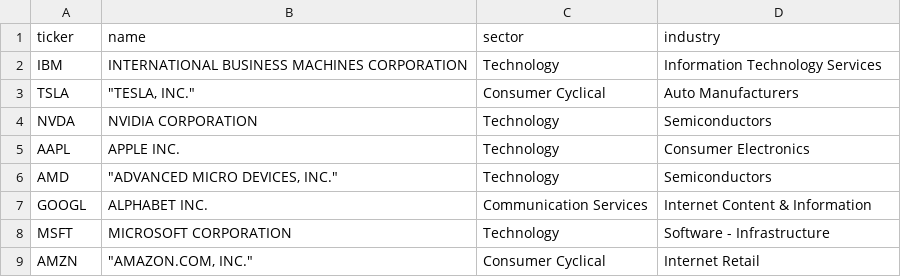
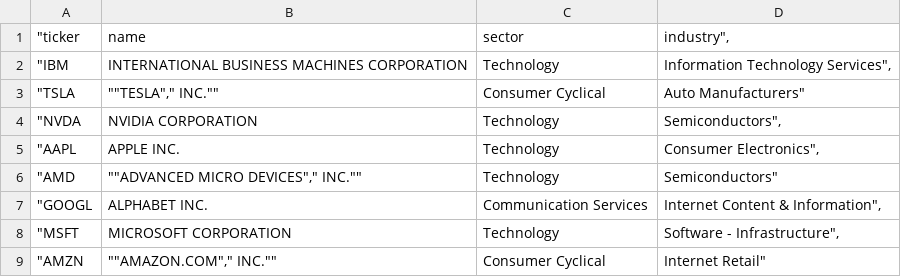
Before and after one commit to Daishik4/databricks-stock-scd2-pipeline, a CSV file: reference/companies.csv, drawn as a sheet.

Commit message:
Fix companies.csv delimiter, .gitignore encoding, trade_date name

```diff
--- a/reference/companies.csv
+++ b/reference/companies.csv
@@ -1,9 +1,9 @@
-ticker	name	sector	industry
-IBM	INTERNATIONAL BUSINESS MACHINES CORPORATION	Technology	Information Technology Services
-TSLA	"TESLA, INC."	Consumer Cyclical	Auto Manufacturers
-NVDA	NVIDIA CORPORATION	Technology	Semiconductors
-AAPL	APPLE INC.	Technology	Consumer Electronics
-AMD	"ADVANCED MICRO DEVICES, INC."	Technology	Semiconductors
-GOOGL	ALPHABET INC.	Communication Services	Internet Content & Information
-MSFT	MICROSOFT CORPORATION	Technology	Software - Infrastructure
-AMZN	"AMAZON.COM, INC."	Consumer Cyclical	Internet Retail
+"ticker	name	sector	industry",
+"IBM	INTERNATIONAL BUSINESS MACHINES CORPORATION	Technology	Information Technology Services",
+"TSLA	""TESLA"," INC.""	Consumer Cyclical	Auto Manufacturers"
+"NVDA	NVIDIA CORPORATION	Technology	Semiconductors",
+"AAPL	APPLE INC.	Technology	Consumer Electronics",
+"AMD	""ADVANCED MICRO DEVICES"," INC.""	Technology	Semiconductors"
+"GOOGL	ALPHABET INC.	Communication Services	Internet Content & Information",
+"MSFT	MICROSOFT CORPORATION	Technology	Software - Infrastructure",
+"AMZN	""AMAZON.COM"," INC.""	Consumer Cyclical	Internet Retail"
```
Also changed, not shown: 2 other files.
